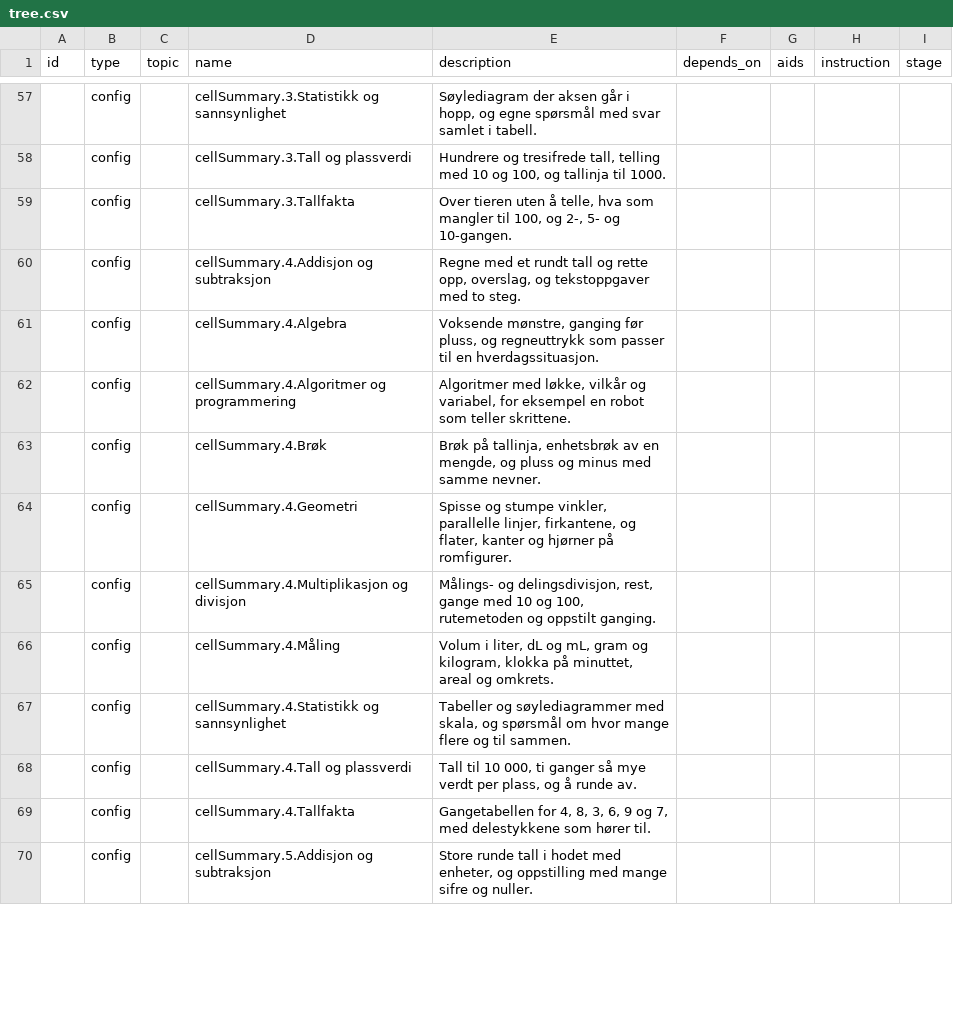
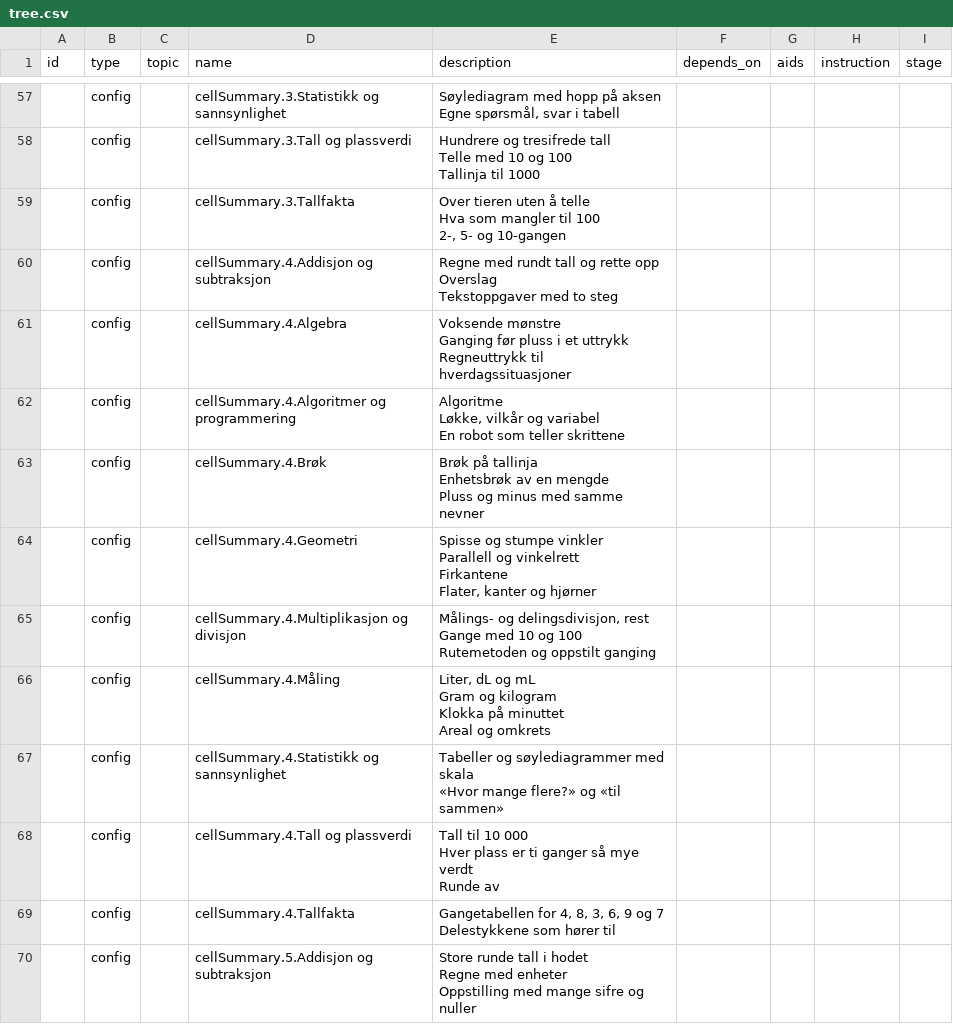
Before and after one commit to vidarsko/website_aiskilltrees_com, a CSV file: barneskolematte/tree.csv, drawn as a sheet; only a part is shown, gaps mark what is left out; the diff covers the shown part only.

```diff
--- a/barneskolematte/tree.csv
+++ b/barneskolematte/tree.csv
@@ -57,14 +105,41 @@ id,type,topic,name,description,depends_on,aids,instruction,stage
-,config,,cellSummary.3.Statistikk og sannsynlighet,"Søylediagram der aksen går i hopp, og egne spørsmål med svar samlet i tabell.",,,,
-,config,,cellSummary.3.Tall og plassverdi,"Hundrere og tresifrede tall, telling med 10 og 100, og tallinja til 1000.",,,,
-,config,,cellSummary.3.Tallfakta,"Over tieren uten å telle, hva som mangler til 100, og 2-, 5- og 10-gangen.",,,,
-,config,,cellSummary.4.Addisjon og subtraksjon,"Regne med et rundt tall og rette opp, overslag, og tekstoppgaver med to steg.",,,,
-,config,,cellSummary.4.Algebra,"Voksende mønstre, ganging før pluss, og regneuttrykk som passer til en hverdagssituasjon.",,,,
-,config,,cellSummary.4.Algoritmer og programmering,"Algoritmer med løkke, vilkår og variabel, for eksempel en robot som teller skrittene.",,,,
-,config,,cellSummary.4.Brøk,"Brøk på tallinja, enhetsbrøk av en mengde, og pluss og minus med samme nevner.",,,,
-,config,,cellSummary.4.Geometri,"Spisse og stumpe vinkler, parallelle linjer, firkantene, og flater, kanter og hjørner på romfigurer.",,,,
-,config,,cellSummary.4.Multiplikasjon og divisjon,"Målings- og delingsdivisjon, rest, gange med 10 og 100, rutemetoden og oppstilt ganging.",,,,
-,config,,cellSummary.4.Måling,"Volum i liter, dL og mL, gram og kilogram, klokka på minuttet, areal og omkrets.",,,,
-,config,,cellSummary.4.Statistikk og sannsynlighet,"Tabeller og søylediagrammer med skala, og spørsmål om hvor mange flere og til sammen.",,,,
-,config,,cellSummary.4.Tall og plassverdi,"Tall til 10 000, ti ganger så mye verdt per plass, og å runde av.",,,,
-,config,,cellSummary.4.Tallfakta,"Gangetabellen for 4, 8, 3, 6, 9 og 7, med delestykkene som hører til.",,,,
-,config,,cellSummary.5.Addisjon og subtraksjon,"Store runde tall i hodet med enheter, og oppstilling med mange sifre og nuller.",,,,
+,config,,cellSummary.3.Statistikk og sannsynlighet,"Søylediagram med hopp på aksen
+Egne spørsmål, svar i tabell",,,,
+,config,,cellSummary.3.Tall og plassverdi,"Hundrere og tresifrede tall
+Telle med 10 og 100
+Tallinja til 1000",,,,
+,config,,cellSummary.3.Tallfakta,"Over tieren uten å telle
+Hva som mangler til 100
+2-, 5- og 10-gangen",,,,
+,config,,cellSummary.4.Addisjon og subtraksjon,"Regne med rundt tall og rette opp
+Overslag
+Tekstoppgaver med to steg",,,,
+,config,,cellSummary.4.Algebra,"Voksende mønstre
+Ganging før pluss i et uttrykk
+Regneuttrykk til hverdagssituasjoner",,,,
+,config,,cellSummary.4.Algoritmer og programmering,"Algoritme
+Løkke, vilkår og variabel
+En robot som teller skrittene",,,,
+,config,,cellSummary.4.Brøk,"Brøk på tallinja
+Enhetsbrøk av en mengde
+Pluss og minus med samme nevner",,,,
+,config,,cellSummary.4.Geometri,"Spisse og stumpe vinkler
+Parallell og vinkelrett
+Firkantene
+Flater, kanter og hjørner",,,,
+,config,,cellSummary.4.Multiplikasjon og divisjon,"Målings- og delingsdivisjon, rest
+Gange med 10 og 100
+Rutemetoden og oppstilt ganging",,,,
+,config,,cellSummary.4.Måling,"Liter, dL og mL
+Gram og kilogram
+Klokka på minuttet
+Areal og omkrets",,,,
+,config,,cellSummary.4.Statistikk og sannsynlighet,"Tabeller og søylediagrammer med skala
+«Hvor mange flere?» og «til sammen»",,,,
+,config,,cellSummary.4.Tall og plassverdi,"Tall til 10 000
+Hver plass er ti ganger så mye verdt
+Runde av",,,,
+,config,,cellSummary.4.Tallfakta,"Gangetabellen for 4, 8, 3, 6, 9 og 7
+Delestykkene som hører til",,,,
+,config,,cellSummary.5.Addisjon og subtraksjon,"Store runde tall i hodet
+Regne med enheter
+Oppstilling med mange sifre og nuller",,,,
```
Also changed, not shown: 59 edited cells elsewhere in this file, 2 other files.
